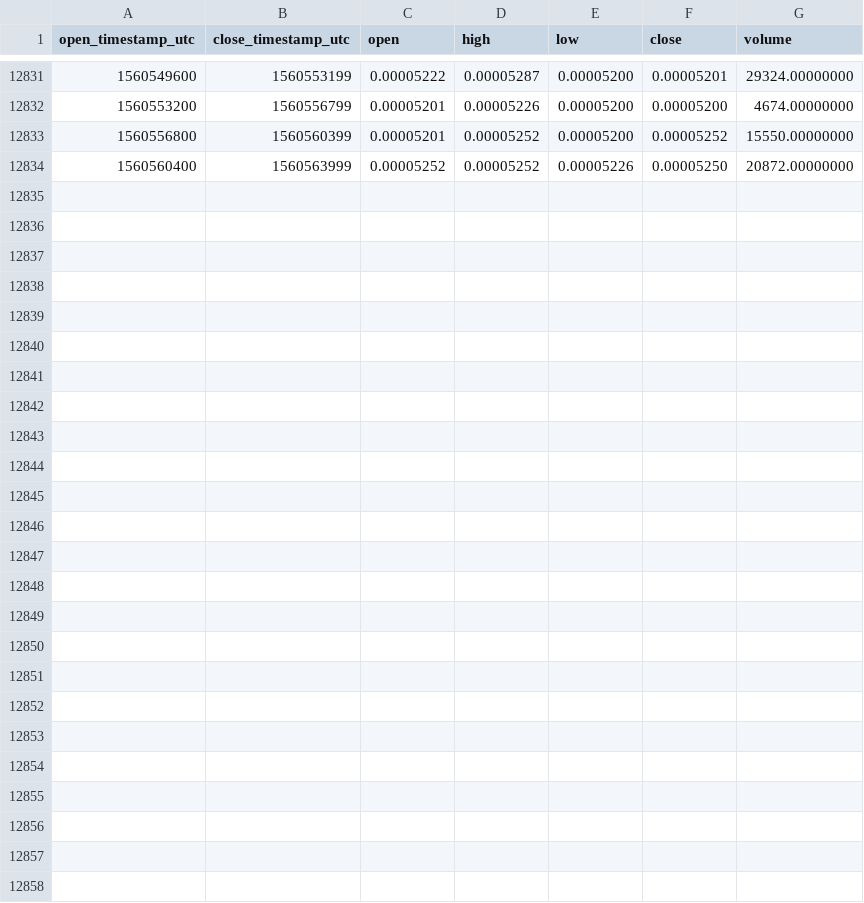
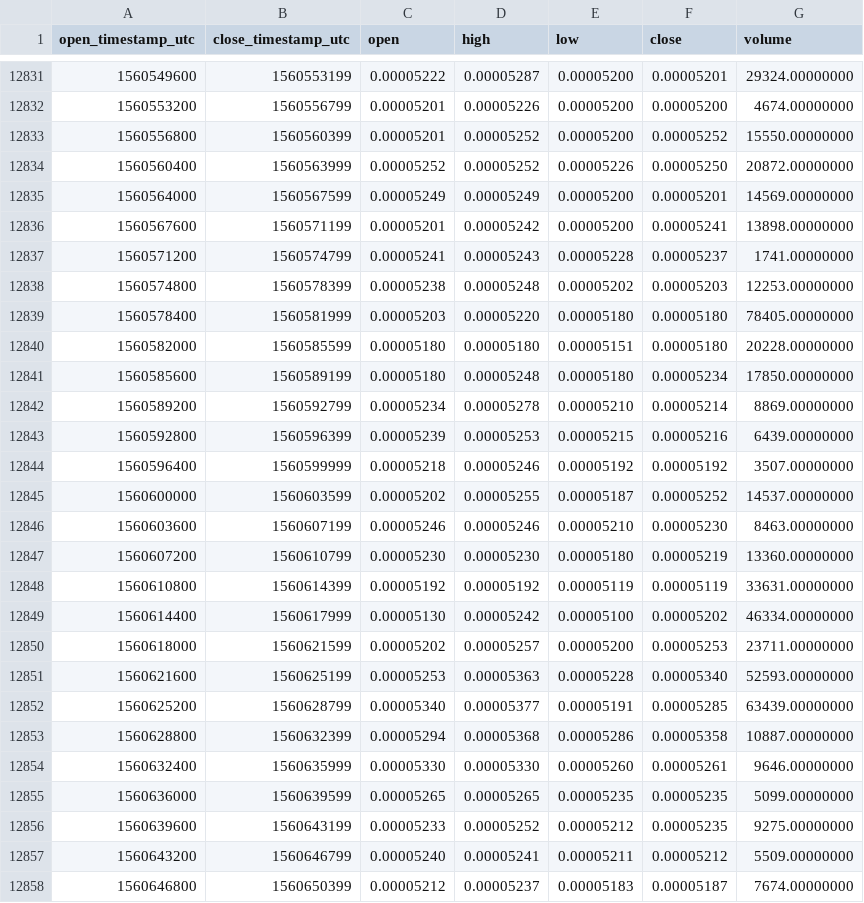
Before and after one commit to cryptobigbro/binance-BRDBTC, a CSV file: binance-BRDBTC-1h.csv, drawn as a sheet; only a part is shown, gaps mark what is left out.

Commit message:
Update OHLCV data.

```diff
--- a/binance-BRDBTC-1h.csv
+++ b/binance-BRDBTC-1h.csv
@@ -12834 +12834,25 @@ open_timestamp_utc,close_timestamp_utc,open,high,low,close,volume
 1560560400,1560563999,0.00005252,0.00005252,0.00005226,0.00005250,20872.00000000
+1560564000,1560567599,0.00005249,0.00005249,0.00005200,0.00005201,14569.00000000
+1560567600,1560571199,0.00005201,0.00005242,0.00005200,0.00005241,13898.00000000
+1560571200,1560574799,0.00005241,0.00005243,0.00005228,0.00005237,1741.00000000
+1560574800,1560578399,0.00005238,0.00005248,0.00005202,0.00005203,12253.00000000
+1560578400,1560581999,0.00005203,0.00005220,0.00005180,0.00005180,78405.00000000
+1560582000,1560585599,0.00005180,0.00005180,0.00005151,0.00005180,20228.00000000
+1560585600,1560589199,0.00005180,0.00005248,0.00005180,0.00005234,17850.00000000
+1560589200,1560592799,0.00005234,0.00005278,0.00005210,0.00005214,8869.00000000
+1560592800,1560596399,0.00005239,0.00005253,0.00005215,0.00005216,6439.00000000
+1560596400,1560599999,0.00005218,0.00005246,0.00005192,0.00005192,3507.00000000
+1560600000,1560603599,0.00005202,0.00005255,0.00005187,0.00005252,14537.00000000
+1560603600,1560607199,0.00005246,0.00005246,0.00005210,0.00005230,8463.00000000
+1560607200,1560610799,0.00005230,0.00005230,0.00005180,0.00005219,13360.00000000
+1560610800,1560614399,0.00005192,0.00005192,0.00005119,0.00005119,33631.00000000
+1560614400,1560617999,0.00005130,0.00005242,0.00005100,0.00005202,46334.00000000
+1560618000,1560621599,0.00005202,0.00005257,0.00005200,0.00005253,23711.00000000
+1560621600,1560625199,0.00005253,0.00005363,0.00005228,0.00005340,52593.00000000
+1560625200,1560628799,0.00005340,0.00005377,0.00005191,0.00005285,63439.00000000
+1560628800,1560632399,0.00005294,0.00005368,0.00005286,0.00005358,10887.00000000
+1560632400,1560635999,0.00005330,0.00005330,0.00005260,0.00005261,9646.00000000
+1560636000,1560639599,0.00005265,0.00005265,0.00005235,0.00005235,5099.00000000
+1560639600,1560643199,0.00005233,0.00005252,0.00005212,0.00005235,9275.00000000
+1560643200,1560646799,0.00005240,0.00005241,0.00005211,0.00005212,5509.00000000
+1560646800,1560650399,0.00005212,0.00005237,0.00005183,0.00005187,7674.00000000
```
Also changed, not shown: binance-BRDBTC-1d.csv.
